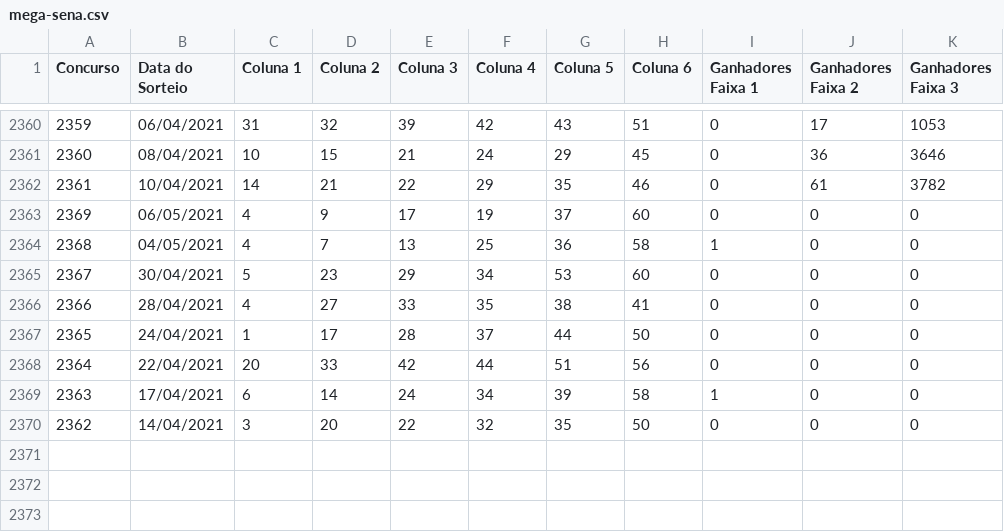
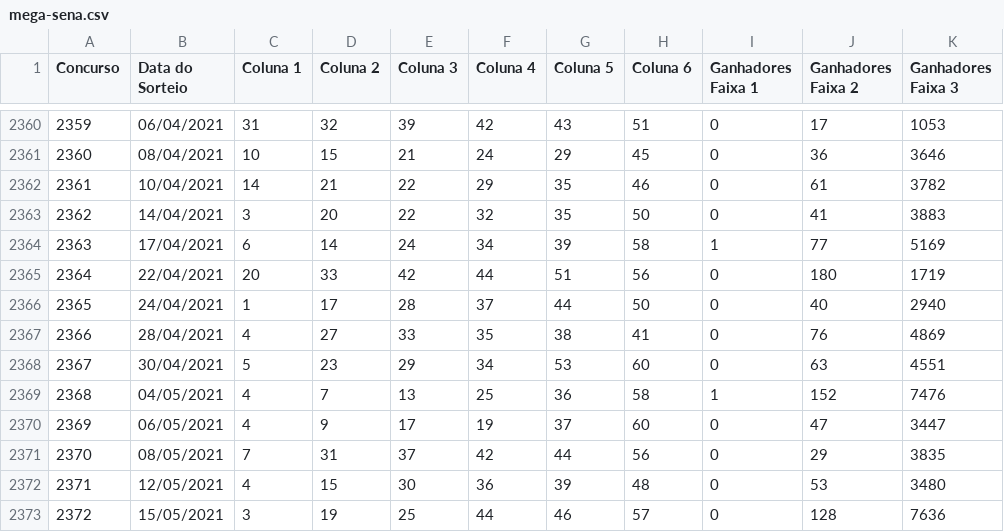
Before and after one commit to b2005luis/Brincando-de-machine-learning-com-Python, a CSV file: mega-sena.csv, drawn as a sheet; only a part is shown, gaps mark what is left out.

Commit message:
Adjusts and updates in program and data

```diff
--- a/mega-sena.csv
+++ b/mega-sena.csv
@@ -2362,9 +2362,12 @@ Concurso;Data do Sorteio;Coluna 1;Coluna 2;Coluna 3;Coluna 4;Coluna 5;Coluna 6;G
 2361;10/04/2021;14;21;22;29;35;46;0;61;3782
-2369;06/05/2021;4;9;17;19;37;60;0;0;0
-2368;04/05/2021;4;7;13;25;36;58;1;0;0
-2367;30/04/2021;5;23;29;34;53;60;0;0;0
-2366;28/04/2021;4;27;33;35;38;41;0;0;0
-2365;24/04/2021;1;17;28;37;44;50;0;0;0
-2364;22/04/2021;20;33;42;44;51;56;0;0;0
-2363;17/04/2021;6;14;24;34;39;58;1;0;0
-2362;14/04/2021;3;20;22;32;35;50;0;0;0
+2362;14/04/2021;3;20;22;32;35;50;0;41;3883
+2363;17/04/2021;6;14;24;34;39;58;1;77;5169
+2364;22/04/2021;20;33;42;44;51;56;0;180;1719
+2365;24/04/2021;1;17;28;37;44;50;0;40;2940
+2366;28/04/2021;4;27;33;35;38;41;0;76;4869
+2367;30/04/2021;5;23;29;34;53;60;0;63;4551
+2368;04/05/2021;4;7;13;25;36;58;1;152;7476
+2369;06/05/2021;4;9;17;19;37;60;0;47;3447
+2370;08/05/2021;7;31;37;42;44;56;0;29;3835
+2371;12/05/2021;4;15;30;36;39;48;0;53;3480
+2372;15/05/2021;3;19;25;44;46;57;0;128;7636
```
Also changed, not shown: 1 other file.
